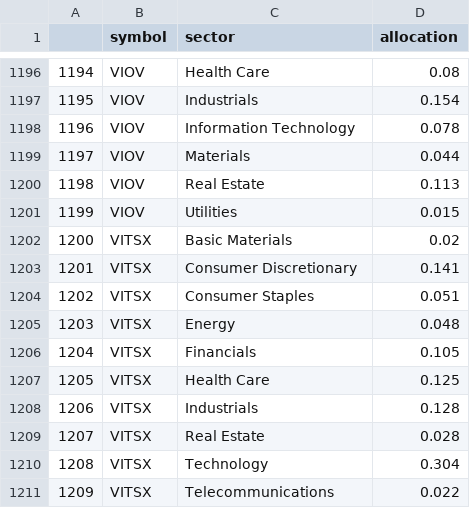
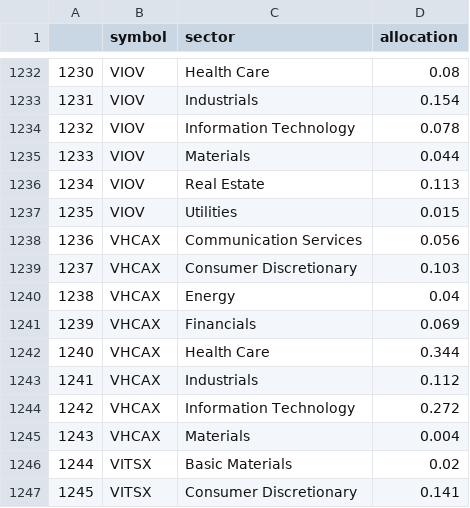
Before and after one commit to Keekteng/InvestoGPT, a CSV file: data/processed/20240223/sector.csv, drawn as a sheet; only a part is shown, gaps mark what is left out; the shorter side is filled out with more unchanged rows; the diff covers the shown part only; the diff names each change by its address in the sheet, - before the commit and + after, or states it on an @@ line.

```diff
--- a/data/processed/20240223/sector.csv
+++ b/data/processed/20240223/sector.csv
@@ column A renumbered from row 555 down @@
+row 1238: 1236 | VHCAX | Communication Services | 0.056
+row 1239: 1237 | VHCAX | Consumer Discretionary | 0.103
+row 1240: 1238 | VHCAX | Energy | 0.04
+row 1241: 1239 | VHCAX | Financials | 0.069
+row 1242: 1240 | VHCAX | Health Care | 0.344
+row 1243: 1241 | VHCAX | Industrials | 0.112
+row 1244: 1242 | VHCAX | Information Technology | 0.272
+row 1245: 1243 | VHCAX | Materials | 0.004
```
Also changed, not shown: 36 added rows elsewhere in this file, data/processed/20240223/fund_detail.csv, data/processed/20240223/perf.csv, 16 other files.
